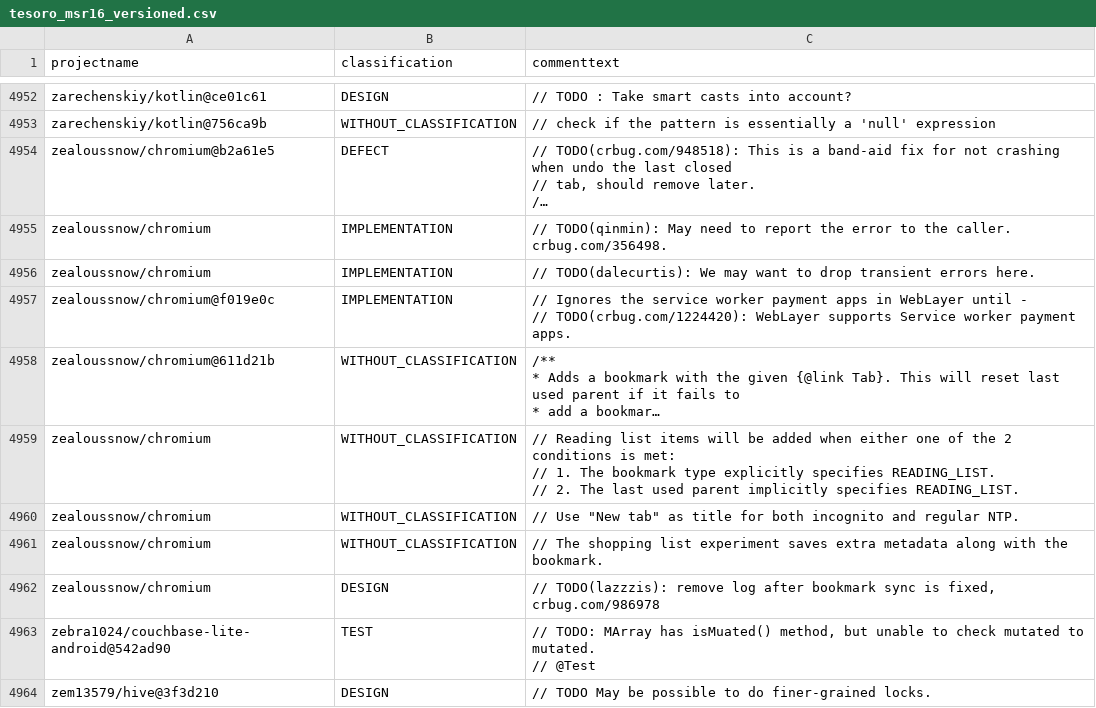
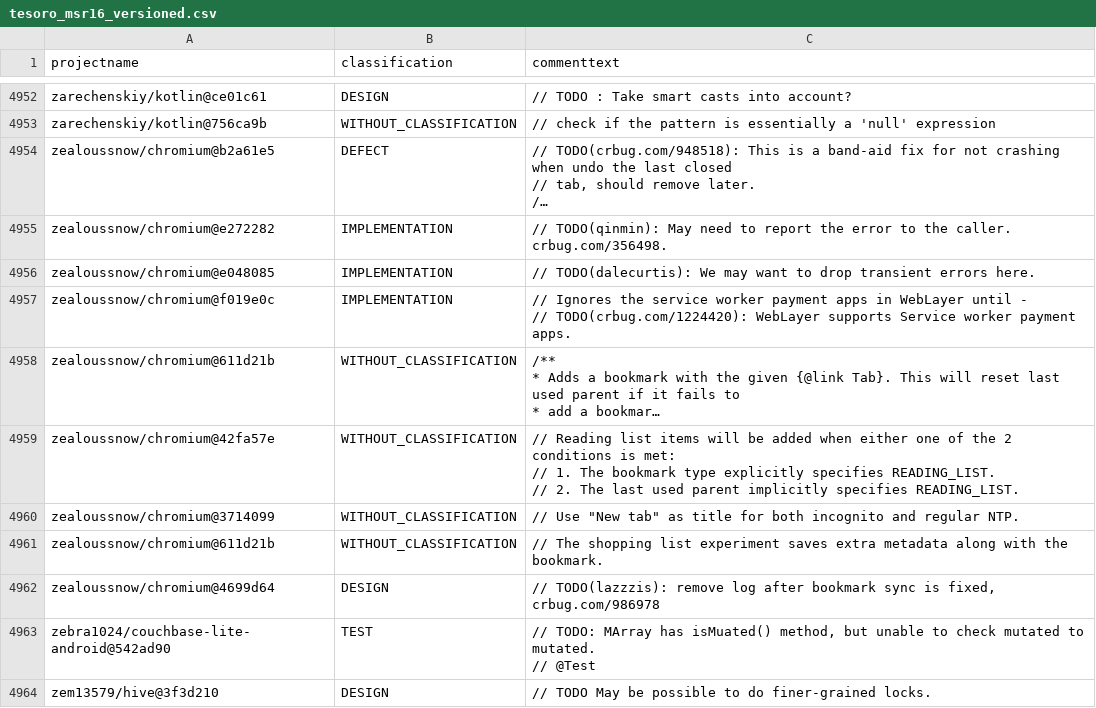
Before and after one commit to ytetsuwo/TesoroSATD, a CSV file: out/tesoro_msr16_versioned.csv, drawn as a sheet; only a part is shown, gaps mark what is left out; long unchanged cells end in …; the diff names each change by its address in the sheet, - before the commit and + after, or states it on an @@ line.

Commit message:
Chromiumのweak_match 5件を旧履歴から復元 (来歴4,976件)
16761/16764 は MediaCodecBridge.java の e272282175ff / e048085aee3f、19585 は WebLayerPaymentRequestService.java の f019e0c2f94e、20104 は BookmarkUtils.java の 42fa57e9aa3c 時点の 5 コメント、24102 は VrBrowserNativeUiTest.java の d48d2b163977 に紐付けた。zealoussnow__chromium に _chromium_full の objects alternates を追加し、25_manual_fixes.py に HISTORY_FIXES を実装。weak_match は 5→0 関数、来歴付きコメントは 4,970→4,976、導入コミット特定は 4,931→4,938、未対応は 11→5。README / docs / summary の件数を更新。

```diff
--- a/out/tesoro_msr16_versioned.csv
+++ b/out/tesoro_msr16_versioned.csv
-A4955 (projectname): zealoussnow/chromium
+A4955 (projectname): zealoussnow/chromium@e272282
-A4956 (projectname): zealoussnow/chromium
+A4956 (projectname): zealoussnow/chromium@e048085
-A4959 (projectname): zealoussnow/chromium
+A4959 (projectname): zealoussnow/chromium@42fa57e
-A4960 (projectname): zealoussnow/chromium
+A4960 (projectname): zealoussnow/chromium@3714099
-A4961 (projectname): zealoussnow/chromium
+A4961 (projectname): zealoussnow/chromium@611d21b
-A4962 (projectname): zealoussnow/chromium
+A4962 (projectname): zealoussnow/chromium@4699d64
```
Also changed, not shown: 14 other files.
